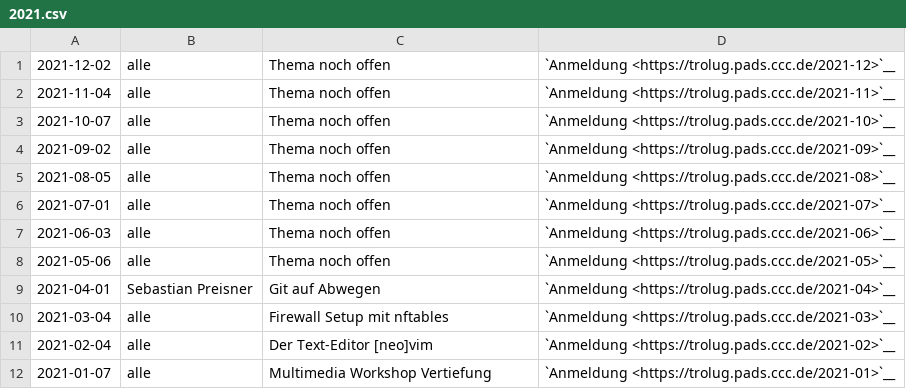
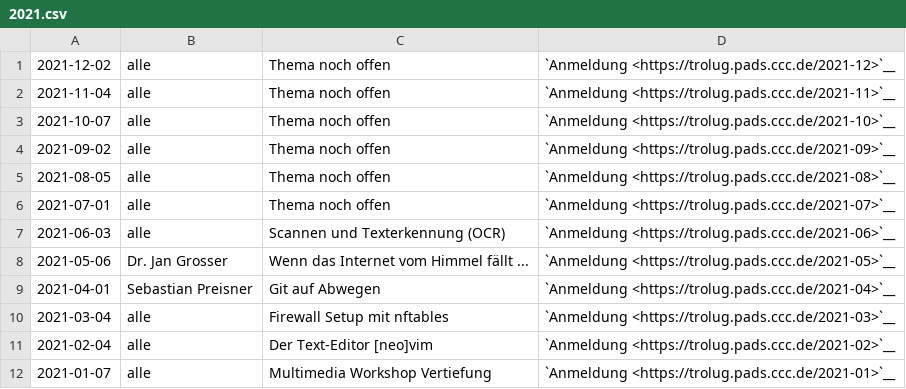
Before and after one commit to TroLUG/trolug-nikola, a CSV file: nikola/pages/2021.csv, drawn as a sheet.

Commit message:
2021-06 OCR

```diff
--- a/nikola/pages/2021.csv
+++ b/nikola/pages/2021.csv
@@ -6,4 +6,4 @@
 "2021-07-01", "alle", "Thema noch offen", "`Anmeldung <https://trolug.pads.ccc.de/2021-07>`__"
-"2021-06-03", "alle", "Thema noch offen", "`Anmeldung <https://trolug.pads.ccc.de/2021-06>`__"
-"2021-05-06", "alle", "Thema noch offen", "`Anmeldung <https://trolug.pads.ccc.de/2021-05>`__"
+"2021-06-03", "alle", "Scannen und Texterkennung (OCR)", "`Anmeldung <https://trolug.pads.ccc.de/2021-06>`__"
+"2021-05-06", "Dr. Jan Grosser", "Wenn das Internet vom Himmel fällt ...", "`Anmeldung <https://trolug.pads.ccc.de/2021-05>`__"
 "2021-04-01", "Sebastian Preisner", "Git auf Abwegen", "`Anmeldung <https://trolug.pads.ccc.de/2021-04>`__"
```
